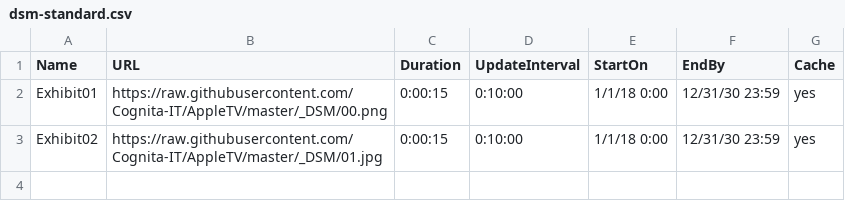
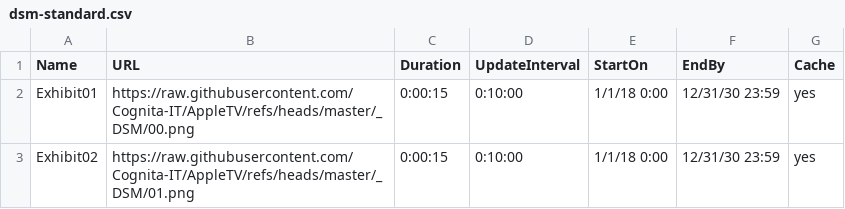
Before and after one commit to Cognita-IT/AppleTV, a CSV file: dsm-standard.csv, drawn as a sheet.

Commit message:
updated dsm

```diff
--- a/dsm-standard.csv
+++ b/dsm-standard.csv
@@ -1,3 +1,3 @@
 Name,URL,Duration,UpdateInterval,StartOn,EndBy,Cache
-Exhibit01,https://raw.githubusercontent.com/Cognita-IT/AppleTV/master/_DSM/00.png,0:00:15,0:10:00,1/1/18 0:00,12/31/30 23:59,yes
-Exhibit02,https://raw.githubusercontent.com/Cognita-IT/AppleTV/master/_DSM/01.jpg,0:00:15,0:10:00,1/1/18 0:00,12/31/30 23:59,yes
+Exhibit01,https://raw.githubusercontent.com/Cognita-IT/AppleTV/refs/heads/master/_DSM/00.png,0:00:15,0:10:00,1/1/18 0:00,12/31/30 23:59,yes
+Exhibit02,https://raw.githubusercontent.com/Cognita-IT/AppleTV/refs/heads/master/_DSM/01.png,0:00:15,0:10:00,1/1/18 0:00,12/31/30 23:59,yes
```
